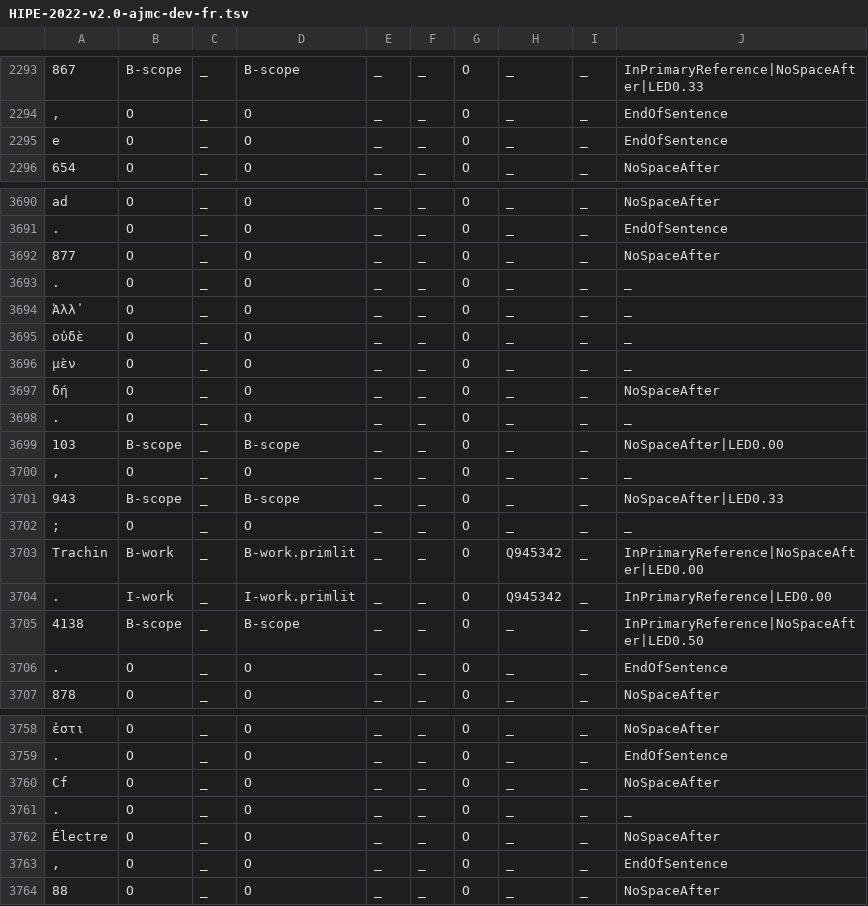
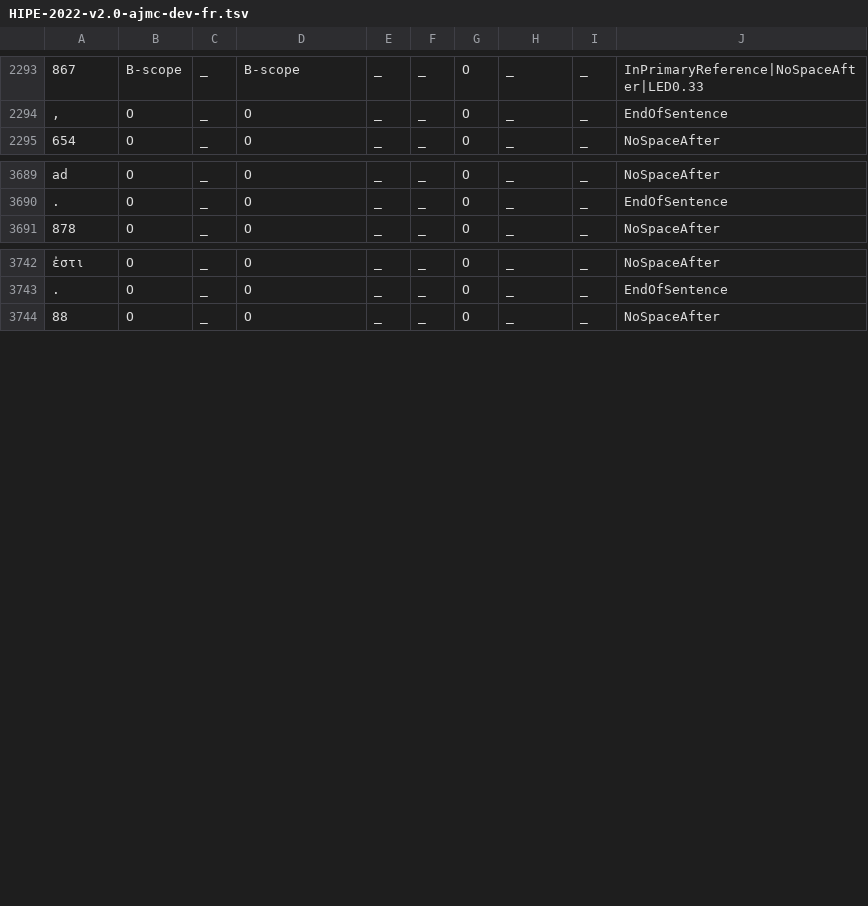
Before and after one commit to hipe-eval/HIPE-2022-data, a TSV file: data/v2.0/ajmc/fr/HIPE-2022-v2.0-ajmc-dev-fr.tsv, drawn as a sheet; only a part is shown, gaps mark what is left out; the diff names each change by its address in the sheet, - before the commit and + after, or states it on an @@ line.

```diff
--- a/data/v2.0/ajmc/fr/HIPE-2022-v2.0-ajmc-dev-fr.tsv
+++ b/data/v2.0/ajmc/fr/HIPE-2022-v2.0-ajmc-dev-fr.tsv
-row 2295: e | O | _ | O | _ | _ | O | _ | _ | EndOfSentence
-row 3692: 877 | O | _ | O | _ | _ | O | _ | _ | NoSpaceAfter
-row 3693: . | O | _ | O | _ | _ | O | _ | _ | _
-row 3694: Ἀλλ᾽ | O | _ | O | _ | _ | O | _ | _ | _
-row 3695: οὐδὲ | O | _ | O | _ | _ | O | _ | _ | _
-row 3696: μὲν | O | _ | O | _ | _ | O | _ | _ | _
-row 3697: δή | O | _ | O | _ | _ | O | _ | _ | NoSpaceAfter
-row 3698: . | O | _ | O | _ | _ | O | _ | _ | _
-row 3699: 103 | B-scope | _ | B-scope | _ | _ | O | _ | _ | NoSpaceAfter|LED0.00
-row 3700: , | O | _ | O | _ | _ | O | _ | _ | _
-row 3701: 943 | B-scope | _ | B-scope | _ | _ | O | _ | _ | NoSpaceAfter|LED0.33
-row 3702: ; | O | _ | O | _ | _ | O | _ | _ | _
-row 3703: Trachin | B-work | _ | B-work.primlit | _ | _ | O | Q945342 | _ | InPrimaryReference|NoSpaceAfter|LED0.00
-row 3704: . | I-work | _ | I-work.primlit | _ | _ | O | Q945342 | _ | InPrimaryReference|LED0.00
-row 3705: 4138 | B-scope | _ | B-scope | _ | _ | O | _ | _ | InPrimaryReference|NoSpaceAfter|LED0.50
-row 3706: . | O | _ | O | _ | _ | O | _ | _ | EndOfSentence
-row 3760: Cf | O | _ | O | _ | _ | O | _ | _ | NoSpaceAfter
-row 3761: . | O | _ | O | _ | _ | O | _ | _ | _
-row 3762: Électre | O | _ | O | _ | _ | O | _ | _ | NoSpaceAfter
-row 3763: , | O | _ | O | _ | _ | O | _ | _ | EndOfSentence
```
Also changed, not shown: data/v2.0/ajmc/en/HIPE-2022-v2.0-ajmc-dev-en.tsv, data/v2.0/ajmc/fr/HIPE-2022-v2.0-ajmc-train-fr.tsv, 5 other files.
